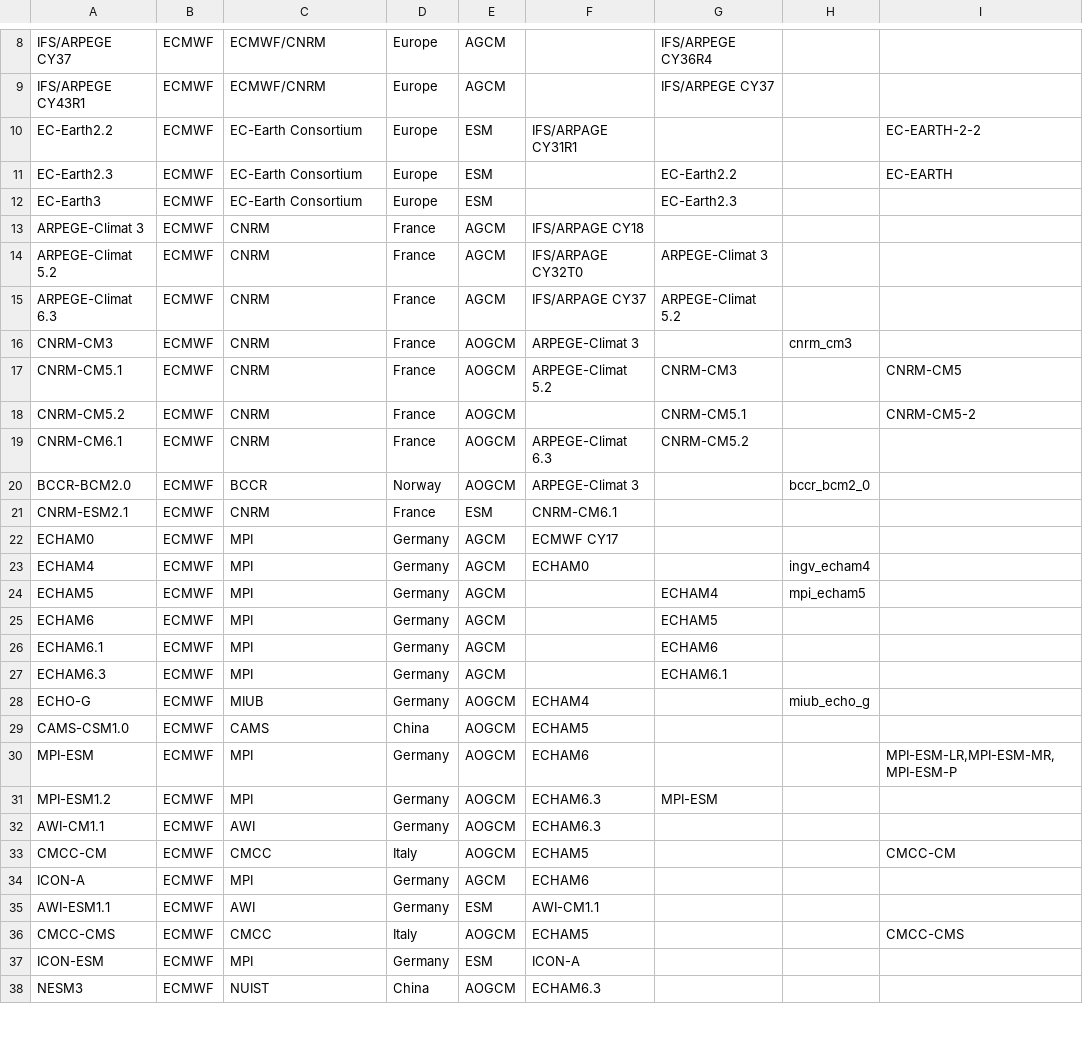
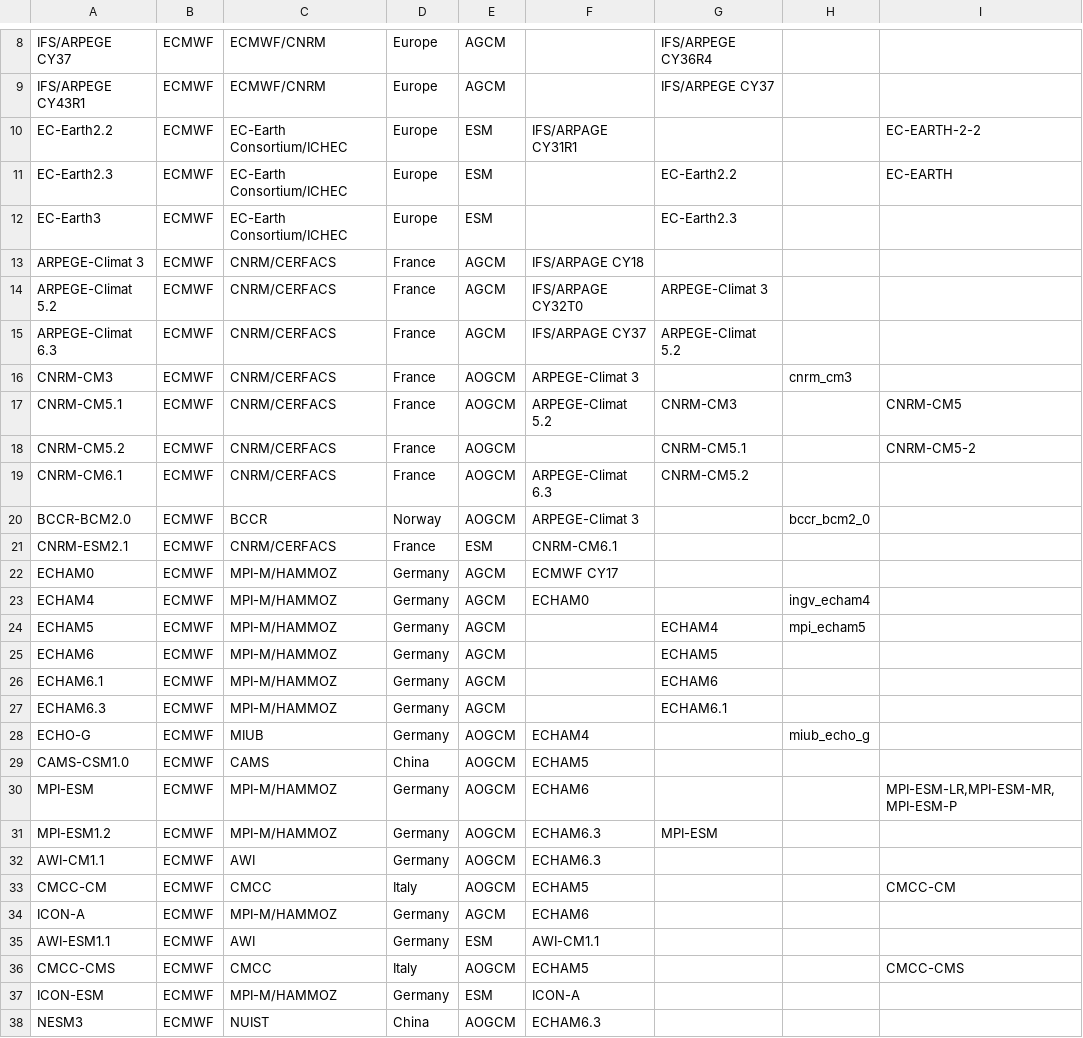
Before and after one commit to peterkuma/model-code-genealogy-2022, a CSV file: input/models.csv, drawn as a sheet; only a part is shown, gaps mark what is left out; the diff covers the shown part only; the diff names each change by its address in the sheet, - before the commit and + after, or states it on an @@ line.

Commit message:
Model institute from CMIP metadata

```diff
--- a/input/models.csv
+++ b/input/models.csv
-C10:C12: EC-Earth Consortium
+C10:C12: EC-Earth Consortium/ICHEC
-C13:C19: CNRM
+C13:C19: CNRM/CERFACS
-C21: CNRM
+C21: CNRM/CERFACS
-C22:C27: MPI
+C22:C27: MPI-M/HAMMOZ
-C30:C31: MPI
+C30:C31: MPI-M/HAMMOZ
-C34: MPI
+C34: MPI-M/HAMMOZ
-C37: MPI
+C37: MPI-M/HAMMOZ
```
Also changed, not shown: 58 edited cells elsewhere in this file.
